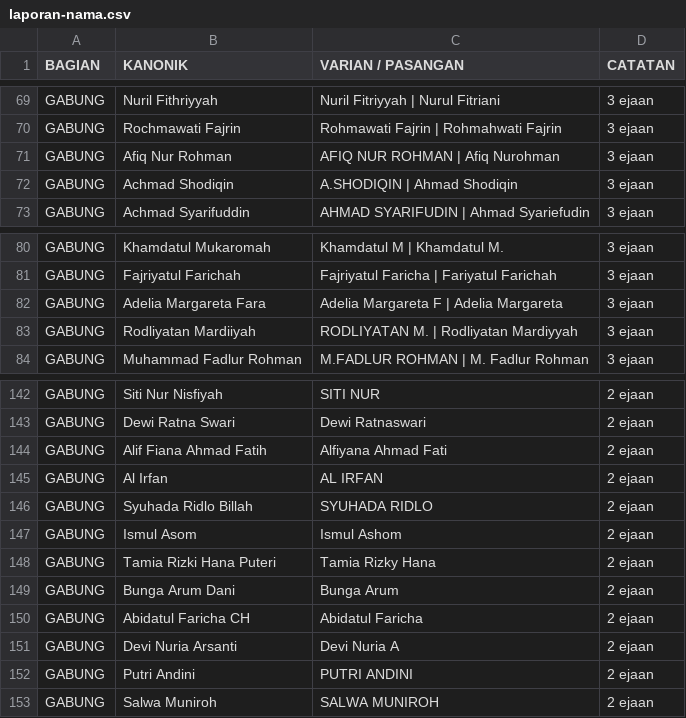
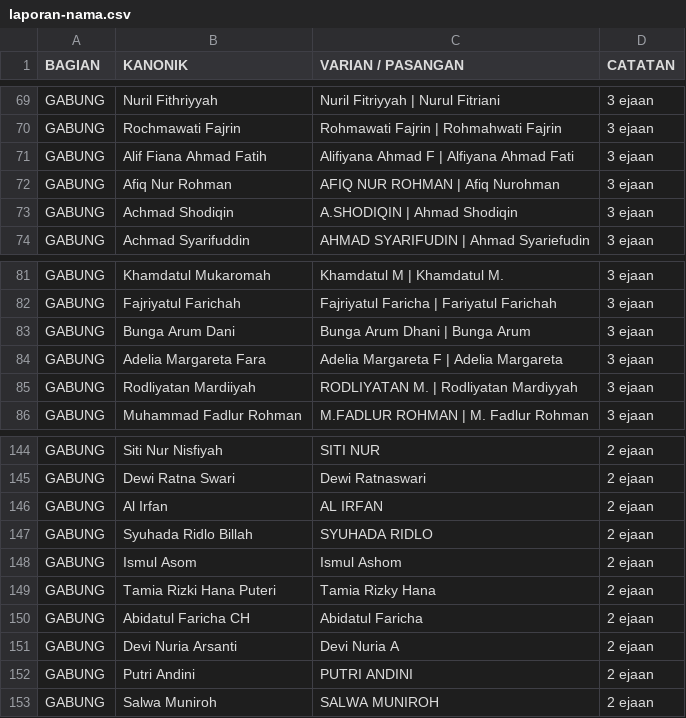
Before and after one commit to Thomas-in-Lesson/mq12-test5, a CSV file: laporan-nama.csv, drawn as a sheet; only a part is shown, gaps mark what is left out; removed rows and columns are numbered as before the commit, all else as after; the diff names each change by its address in the sheet, - before the commit and + after, or states it on an @@ line.

```diff
--- a/laporan-nama.csv
+++ b/laporan-nama.csv
+row 71: GABUNG | Alif Fiana Ahmad Fatih | Alifiyana Ahmad F | Alfiyana Ahmad Fati | 3 ejaan
+row 83: GABUNG | Bunga Arum Dani | Bunga Arum Dhani | Bunga Arum | 3 ejaan
-row 144: GABUNG | Alif Fiana Ahmad Fatih | Alfiyana Ahmad Fati | 2 ejaan
-row 149: GABUNG | Bunga Arum Dani | Bunga Arum | 2 ejaan
```
Also changed, not shown: 4 other files.
